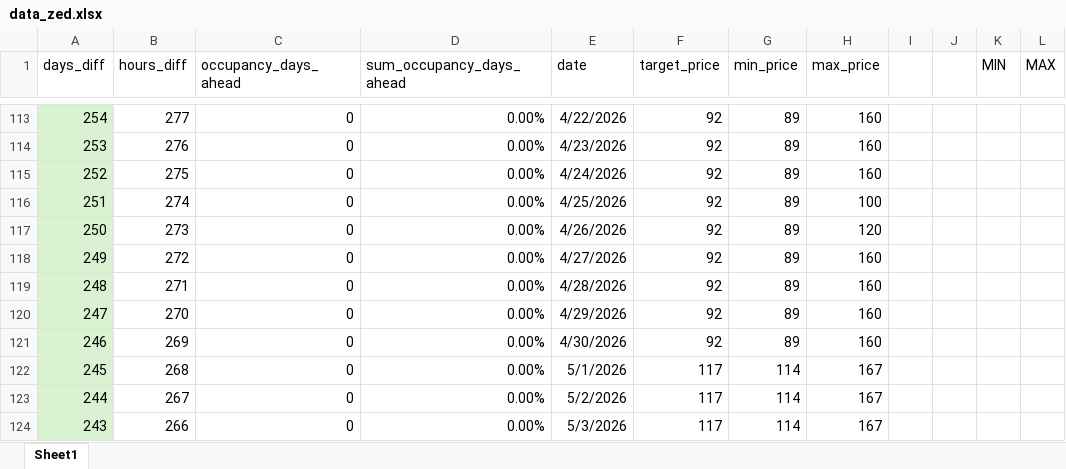
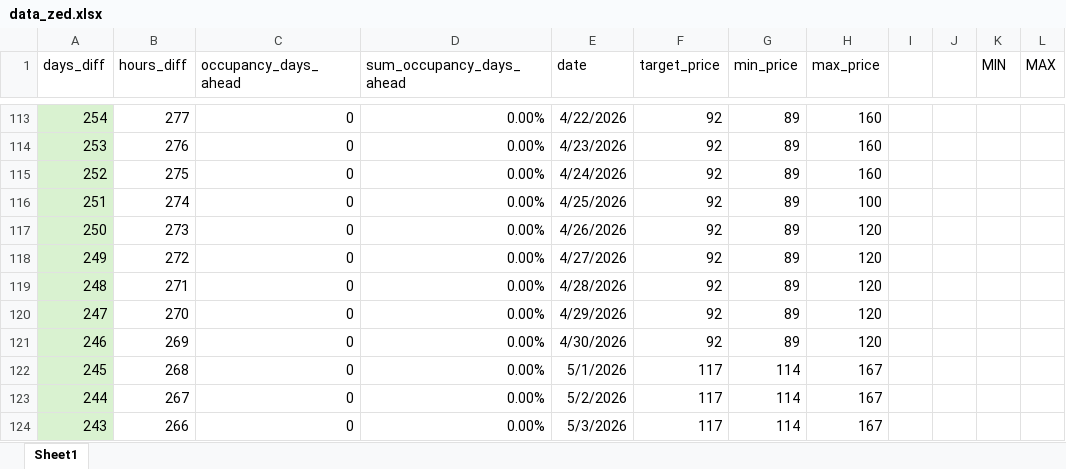
Before and after one commit to tasoszaf/cronjobs, an Excel workbook: data_zed.xlsx, sheet Sheet1, drawn as a sheet; only a part is shown, gaps mark what is left out; values as stored, in another font and other column widths than the file's, no borders; the diff names each change by its address in the sheet, - before the commit and + after, or states it on an @@ line.

Commit message:
Update data_zed.xlsx

```diff
--- a/data_zed.xlsx (sheet Sheet1)
+++ b/data_zed.xlsx (sheet Sheet1)
-H118:H121 (max_price): 160
+H118:H121 (max_price): 120
```
